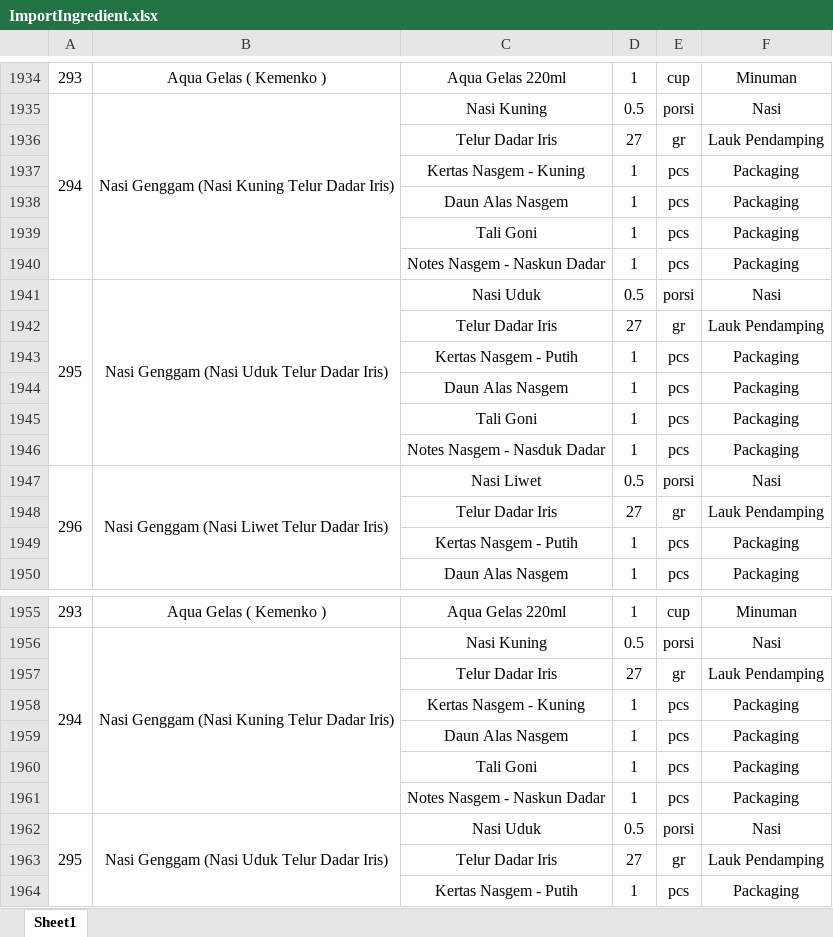
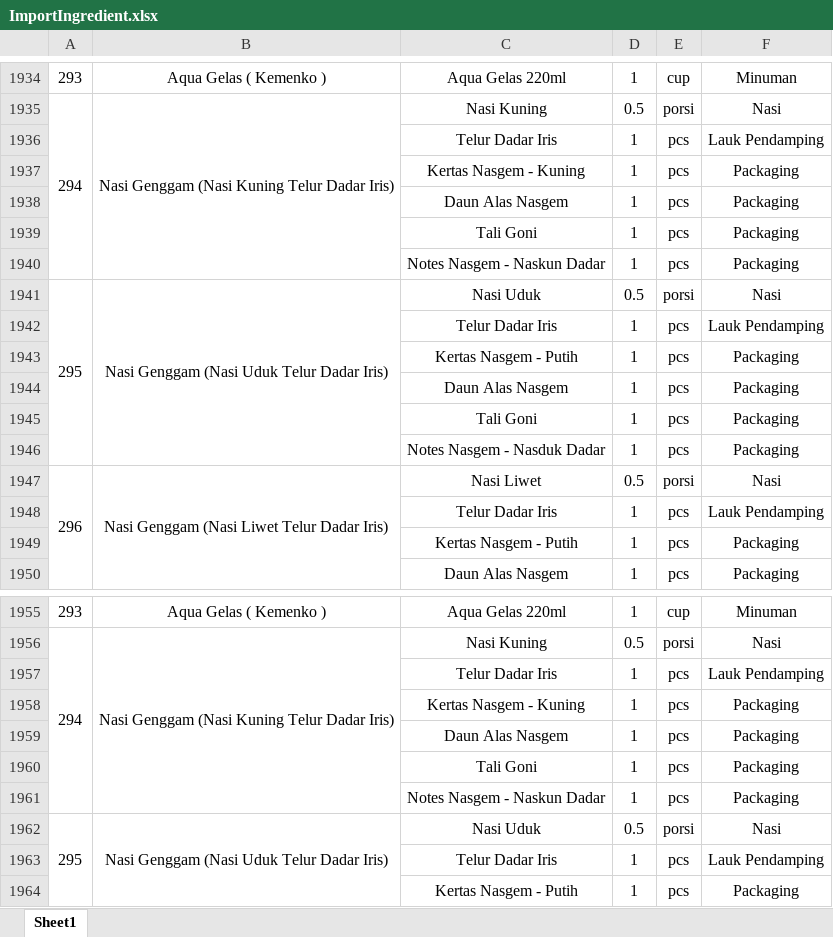
Before and after one commit to MikhaelBagus/kaya_bumbu, an Excel workbook: public/ImportIngredient.xlsx, sheet Sheet1, drawn as a sheet; only a part is shown, gaps mark what is left out; values as stored, in another font and other column widths than the file's, no borders; the diff covers the shown part only; the diff names each change by its address in the sheet, - before the commit and + after, or states it on an @@ line.

```diff
--- a/public/ImportIngredient.xlsx (sheet Sheet1)
+++ b/public/ImportIngredient.xlsx (sheet Sheet1)
-D1936: 27
+D1936: 1
-E1936: gr
+E1936: pcs
-D1942: 27
+D1942: 1
-E1942: gr
+E1942: pcs
-D1948: 27
+D1948: 1
-E1948: gr
+E1948: pcs
-D1957: 27
+D1957: 1
-E1957: gr
+E1957: pcs
-D1963: 27
+D1963: 1
-E1963: gr
+E1963: pcs
```
Also changed, not shown: 54 edited cells elsewhere in this sheet, 1 other file.
